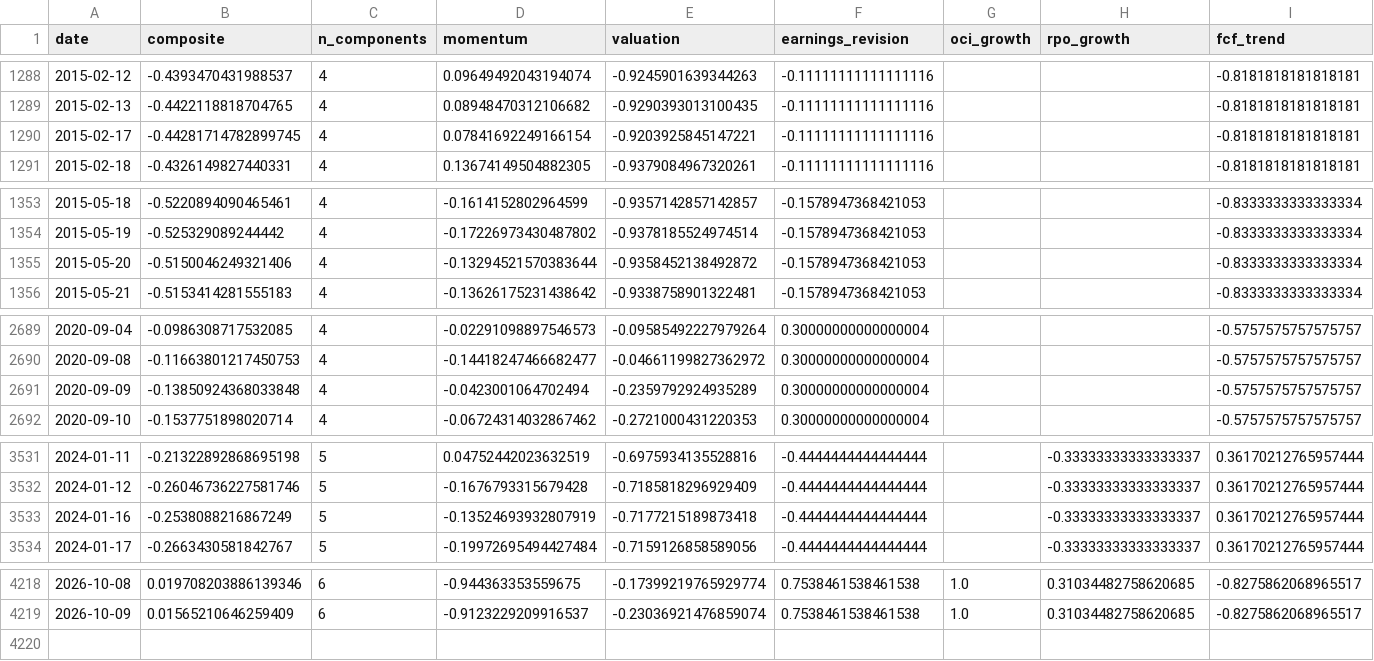
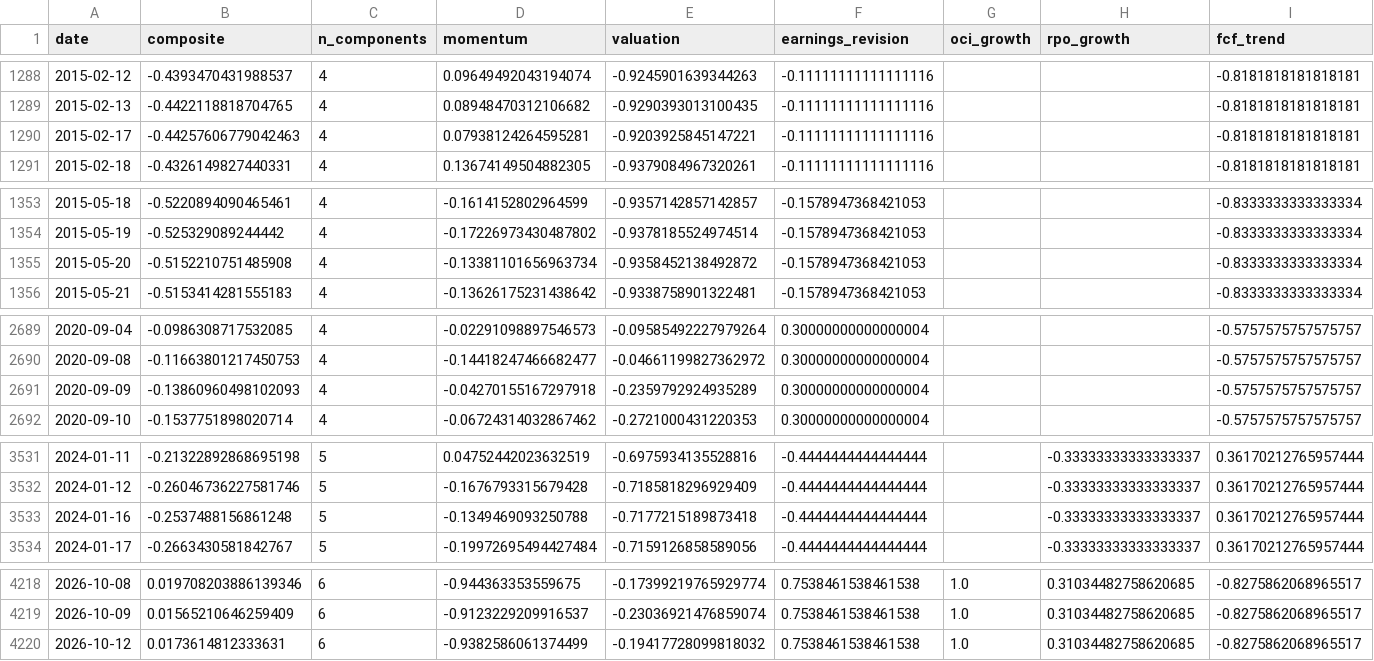
Before and after one commit to paumbernal/orcl-quant, a CSV file: models/signal_history.csv, drawn as a sheet; only a part is shown, gaps mark what is left out; rows hold the shown columns only; the diff covers the shown part only; the diff names each change by its address in the sheet, - before the commit and + after, or states it on an @@ line.

```diff
--- a/models/signal_history.csv
+++ b/models/signal_history.csv
-B1290 (composite): -0.44281714782899745
+B1290 (composite): -0.44257606779042463
-D1290 (momentum): 0.07841692249166154
+D1290 (momentum): 0.07938124264595281
-B1355 (composite): -0.5150046249321406
+B1355 (composite): -0.5152210751485908
-D1355 (momentum): -0.13294521570383644
+D1355 (momentum): -0.13381101656963734
-B2691 (composite): -0.13850924368033848
+B2691 (composite): -0.13860960498102093
-D2691 (momentum): -0.0423001064702494
+D2691 (momentum): -0.04270155167297918
-B3533 (composite): -0.2538088216867249
+B3533 (composite): -0.2537488156861248
-D3533 (momentum): -0.13524693932807919
+D3533 (momentum): -0.1349469093250788
+row 4220: 2026-10-12 | 0.0173614812333631 | 6 | -0.9382586061374499 | -0.19417728099818032 | 0.7538461538461538 | 1.0 | 0.31034482758620685 | -0.8275862068965517
```
Also changed, not shown: 4 edited cells elsewhere in this file, data/processed/ohlcv_ORCL.csv, data/processed/prices_close.csv, 31 other files.
